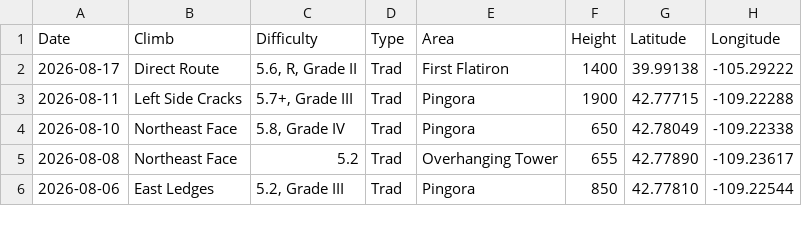
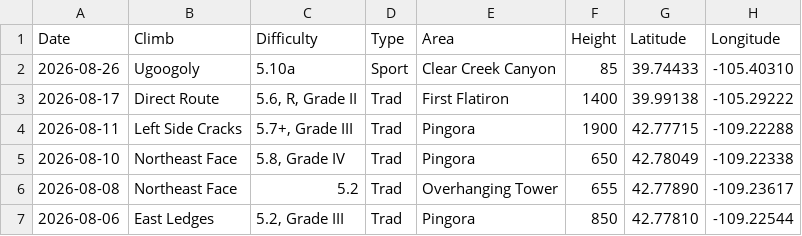
Before and after one commit to achiquit/ticks-db, a CSV file: data/climb-locs-heat.csv, drawn as a sheet; only a part is shown; the diff names each change by its address in the sheet, - before the commit and + after, or states it on an @@ line.

```diff
--- a/data/climb-locs-heat.csv
+++ b/data/climb-locs-heat.csv
+row 2: 2026-08-26 | Ugoogoly | 5.10a | Sport | Clear Creek Canyon | 85 | 39.74433 | -105.40310
```
Also changed, not shown: data/climb-locs.csv, data/grades-by-success-and-style.csv, 7 other files.
